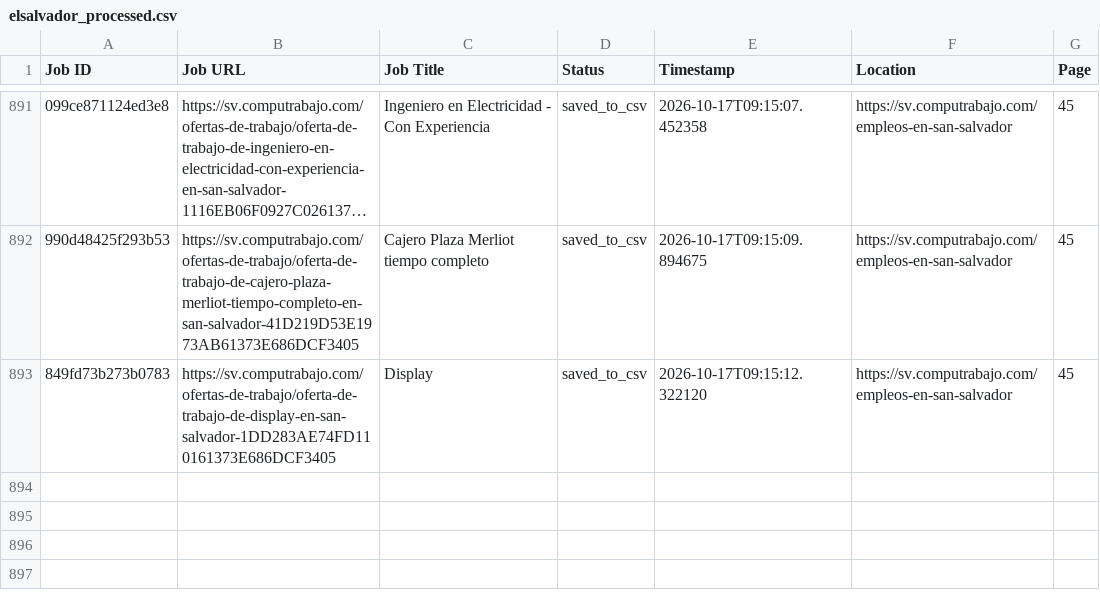
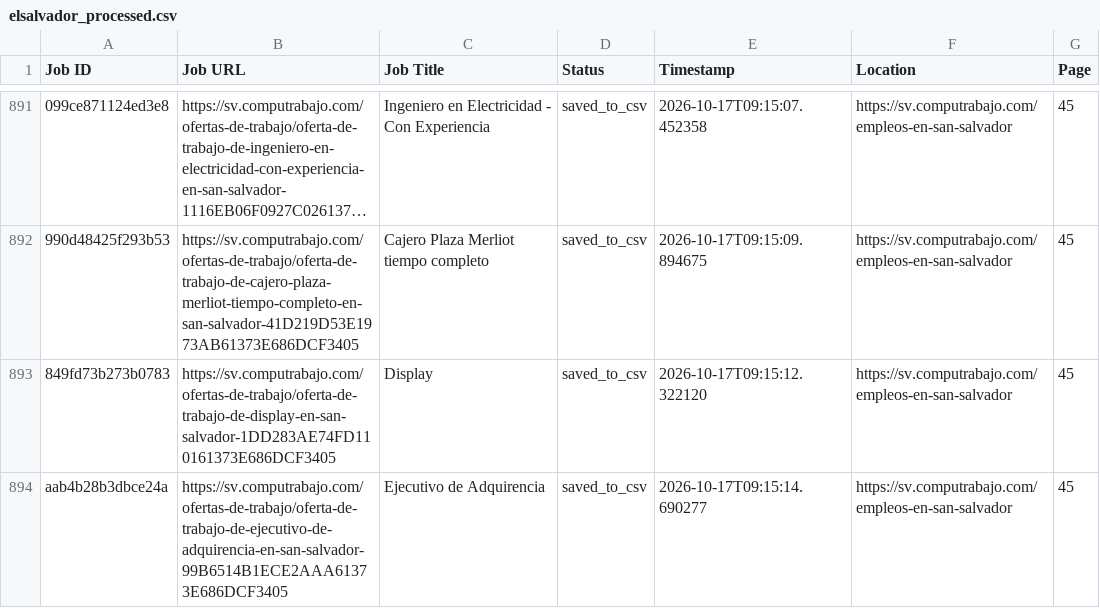
Before and after one commit to liliankason/computrabajo_elsalvador_scraper, a CSV file: elsalvador_processed.csv, drawn as a sheet; only a part is shown, gaps mark what is left out; long unchanged cells end in …; the diff names each change by its address in the sheet, - before the commit and + after, or states it on an @@ line.

```diff
--- a/elsalvador_processed.csv
+++ b/elsalvador_processed.csv
+row 894: aab4b28b3dbce24a | https://sv.computrabajo.com/ofertas-de-trabajo/oferta-de-trabajo-de-ejecutivo-de-adquirencia-en-san-salvador-99B6514B1ECE2AAA61373E686DCF3405 | Ejecutivo de Adquirencia | saved_to_csv | 2026-10-17T09:15:14.690277 | https://sv.computrabajo.com/empleos-en-san-salvador | 45
```
Also changed, not shown: 2 other files.
